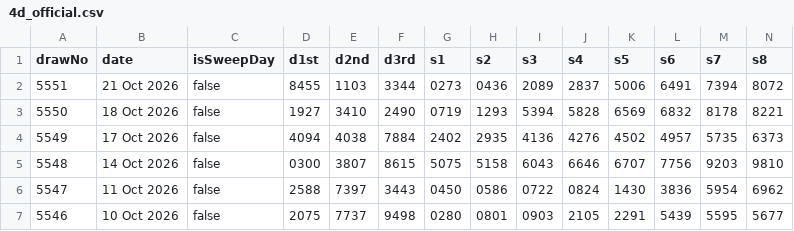
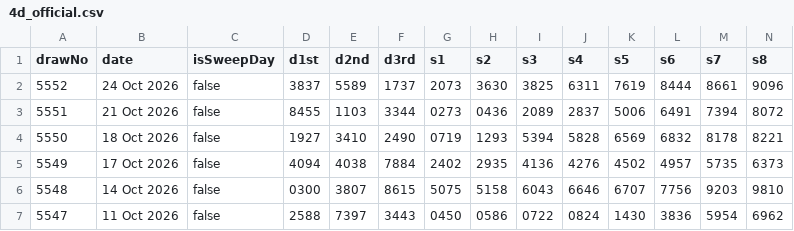
Before and after one commit to gelwuyl/totoro, a CSV file: public/4d_official.csv, drawn as a sheet; only a part is shown; the shorter side is filled out with more unchanged rows; rows hold the shown columns only; the diff names each change by its address in the sheet, - before the commit and + after, or states it on an @@ line.

```diff
--- a/public/4d_official.csv
+++ b/public/4d_official.csv
+row 2: 5552 | 24 Oct 2026 | false | 3837 | 5589 | 1737 | 2073 | 3630 | 3825 | 6311 | 7619 | 8444 | 8661 | 9096
```
Also changed, not shown: 2 other files.
